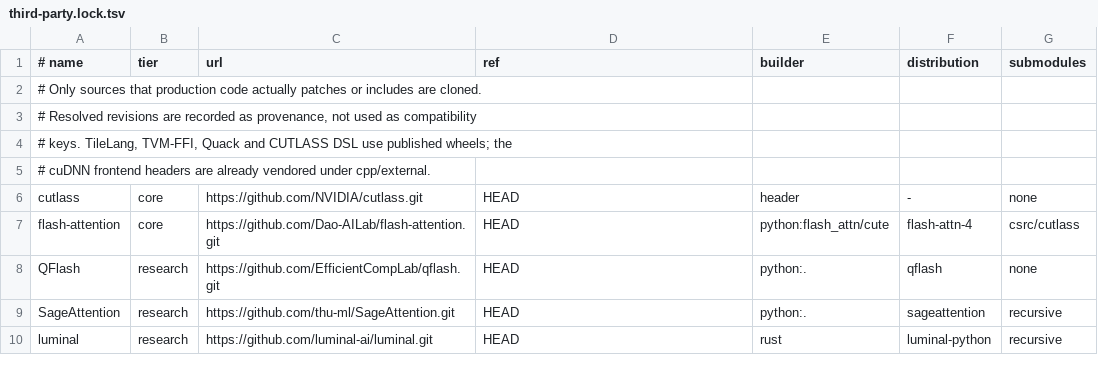
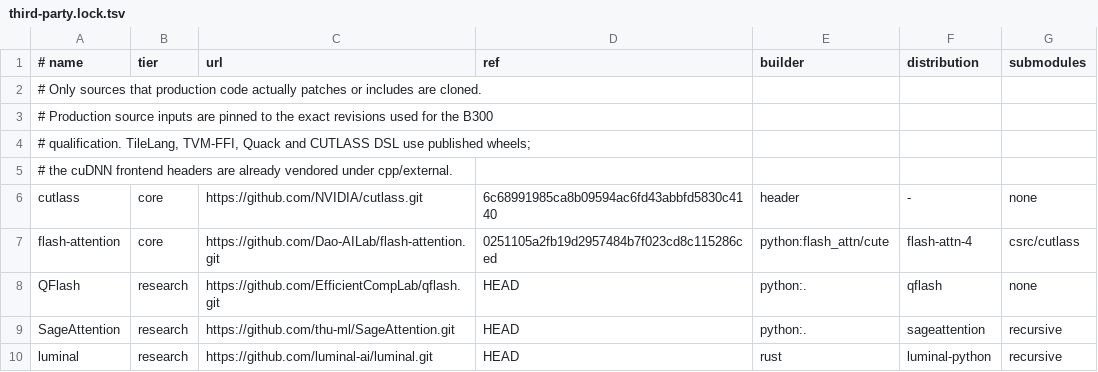
Before and after one commit to doomoooo/KataGomo_fork, a TSV file: final-migration/environment/third-party.lock.tsv, drawn as a sheet.

Commit message:
release(sm103): publish reproducible B29 environment and report

```diff
--- a/final-migration/environment/third-party.lock.tsv
+++ b/final-migration/environment/third-party.lock.tsv
@@ -2,7 +2,7 @@
 # Only sources that production code actually patches or includes are cloned.
-# Resolved revisions are recorded as provenance, not used as compatibility
-# keys. TileLang, TVM-FFI, Quack and CUTLASS DSL use published wheels; the
-# cuDNN frontend headers are already vendored under cpp/external.
-cutlass	core	https://github.com/NVIDIA/cutlass.git	HEAD	header	-	none
-flash-attention	core	https://github.com/Dao-AILab/flash-attention.git	HEAD	python:flash_attn/cute	flash-attn-4	csrc/cutlass
+# Production source inputs are pinned to the exact revisions used for the B300
+# qualification. TileLang, TVM-FFI, Quack and CUTLASS DSL use published wheels;
+# the cuDNN frontend headers are already vendored under cpp/external.
+cutlass	core	https://github.com/NVIDIA/cutlass.git	6c68991985ca8b09594ac6fd43abbfd5830c4140	header	-	none
+flash-attention	core	https://github.com/Dao-AILab/flash-attention.git	0251105a2fb19d2957484b7f023cd8c115286ced	python:flash_attn/cute	flash-attn-4	csrc/cutlass
 QFlash	research	https://github.com/EfficientCompLab/qflash.git	HEAD	python:.	qflash	none
```
Also changed, not shown: 29 other files.
